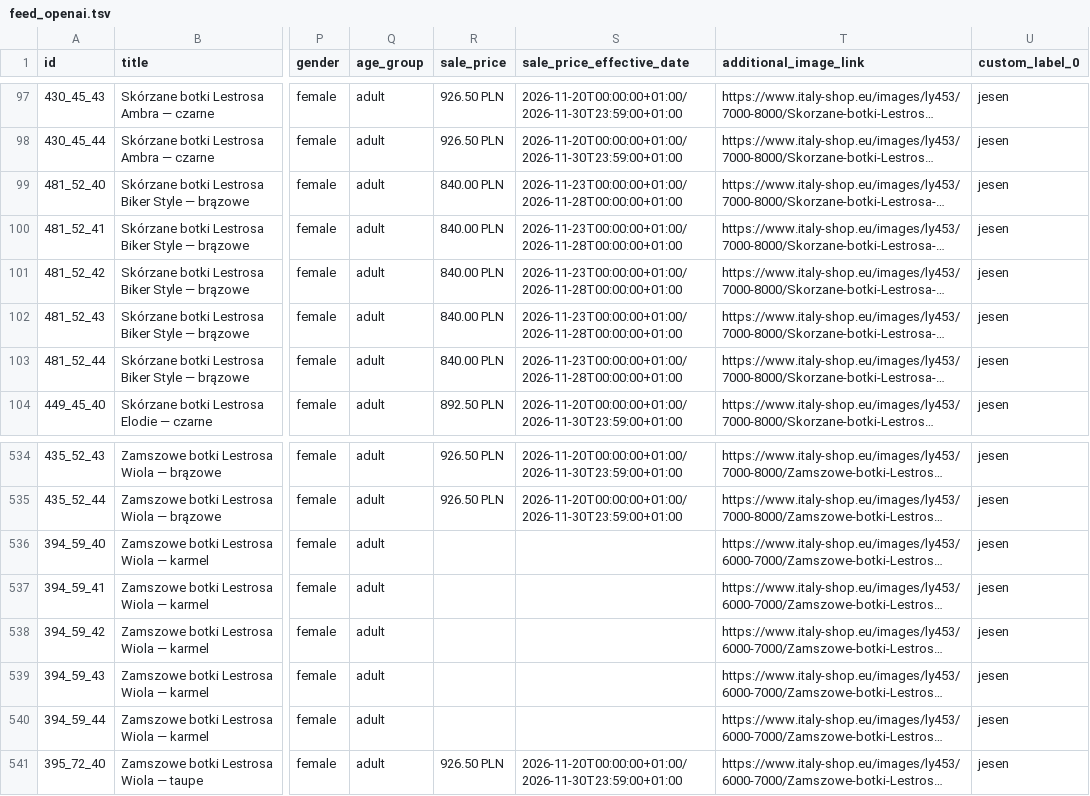
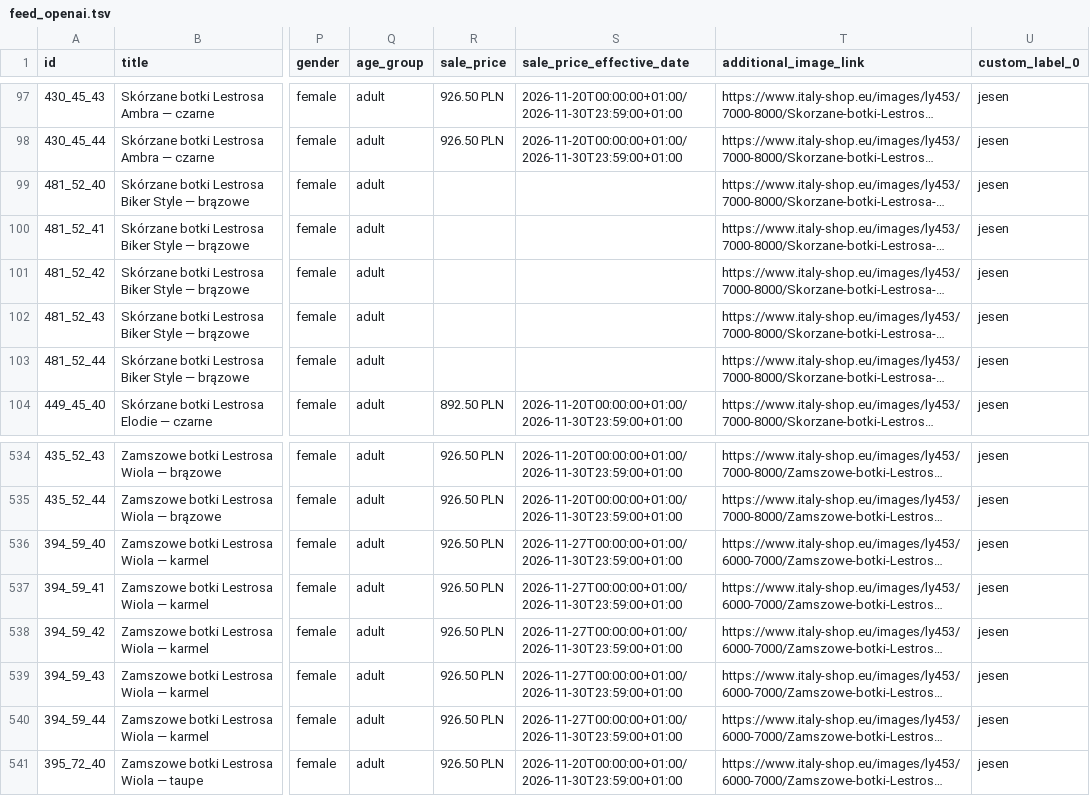
Before and after one commit to ANedbalski/italy-shop-feed-public, a TSV file: feed_openai.tsv, drawn as a sheet; only a part is shown, gaps mark what is left out; long unchanged cells end in …; the diff names each change by its address in the sheet, - before the commit and + after, or states it on an @@ line.

```diff
--- a/feed_openai.tsv
+++ b/feed_openai.tsv
-R99:R103 (sale_price): 840.00 PLN
+R99:R103 (sale_price): (empty)
-S99:S103 (sale_price_effective_date): 2026-11-23T00:00:00+01:00/2026-11-28T00:00:00+01:00
+S99:S103 (sale_price_effective_date): (empty)
-R536:R540 (sale_price): (empty)
+R536:R540 (sale_price): 926.50 PLN
-S536:S540 (sale_price_effective_date): (empty)
+S536:S540 (sale_price_effective_date): 2026-11-27T00:00:00+01:00/2026-11-30T23:59:00+01:00
```
Also changed, not shown: feed_openai.csv, 2 other files.
